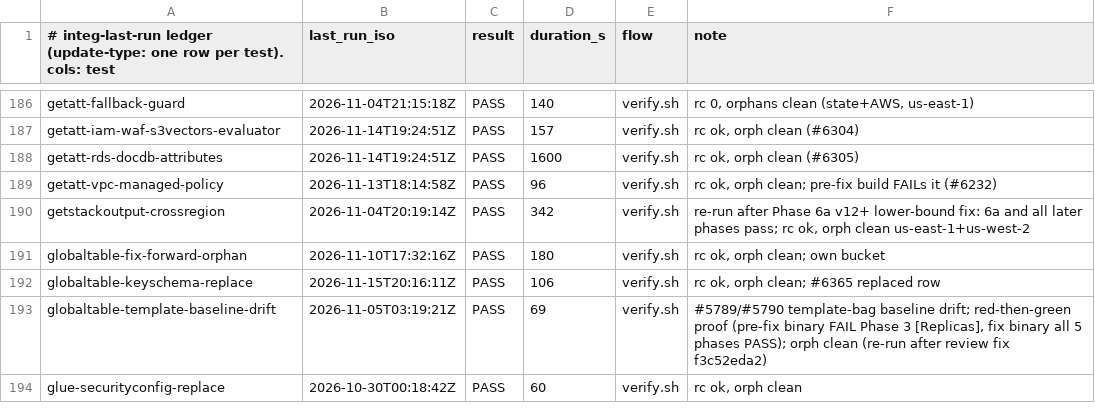
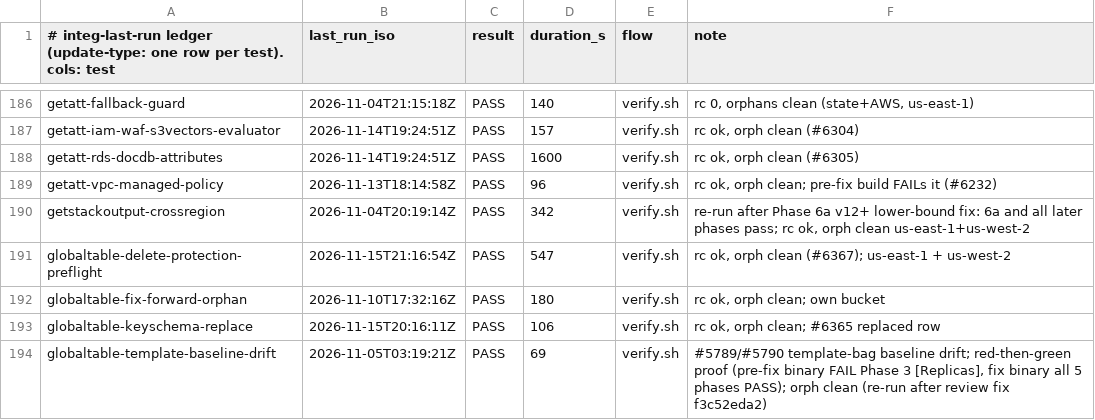
Before and after one commit to go-to-k/cdkd, a TSV file: docs/_generated/integ-last-run.tsv, drawn as a sheet; only a part is shown, gaps mark what is left out; the shorter side is filled out with more unchanged rows.

Commit message:
chore(integ): record the globaltable-delete-protection-preflight run

```diff
--- a/docs/_generated/integ-last-run.tsv
+++ b/docs/_generated/integ-last-run.tsv
@@ -190,2 +190,3 @@ getatt-vpc-managed-policy	2026-11-13T18:14:58Z	PASS	96	verify.sh	rc ok, orph cle
 getstackoutput-crossregion	2026-11-04T20:19:14Z	PASS	342	verify.sh	re-run after Phase 6a v12+ lower-bound fix: 6a and all later phases pass; rc ok, orph clean us-east-1+us-west-2
+globaltable-delete-protection-preflight	2026-11-15T21:16:54Z	PASS	547	verify.sh	rc ok, orph clean (#6367); us-east-1 + us-west-2
 globaltable-fix-forward-orphan	2026-11-10T17:32:16Z	PASS	180	verify.sh	rc ok, orph clean; own bucket
```
